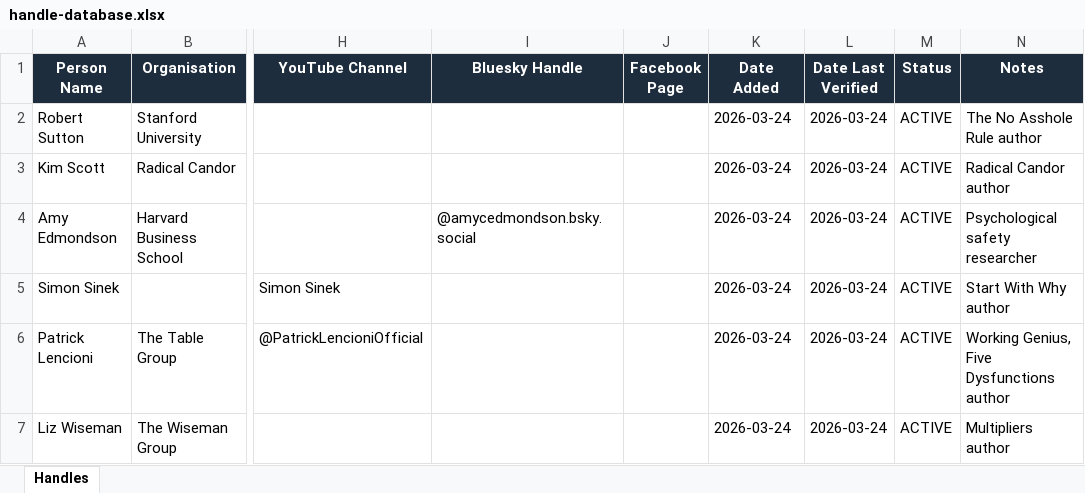
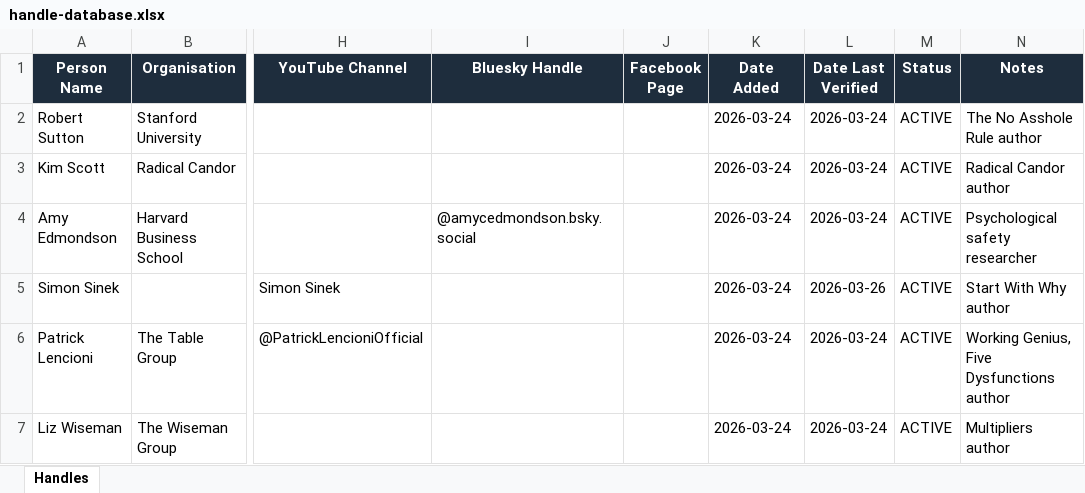
Before and after one commit to jonno-alt/social-images, an Excel workbook: data/carousel-workflow/handle-database.xlsx, sheet Handles, drawn as a sheet; only a part is shown, gaps mark what is left out; values as stored, in another font and other column widths than the file's, no borders; the diff names each change by its address in the sheet, - before the commit and + after, or states it on an @@ line.

Commit message:
Update handle-database.xlsx after Leaders Eat Last carousel run

```diff
--- a/data/carousel-workflow/handle-database.xlsx (sheet Handles)
+++ b/data/carousel-workflow/handle-database.xlsx (sheet Handles)
-L5 (Date Last Verified): 2026-03-24
+L5 (Date Last Verified): 2026-03-26
```
